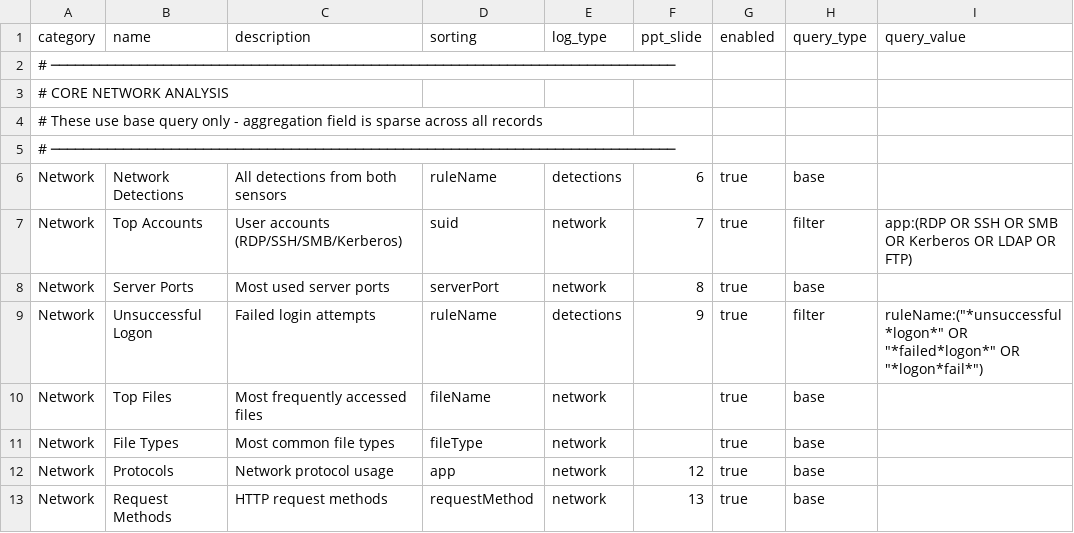
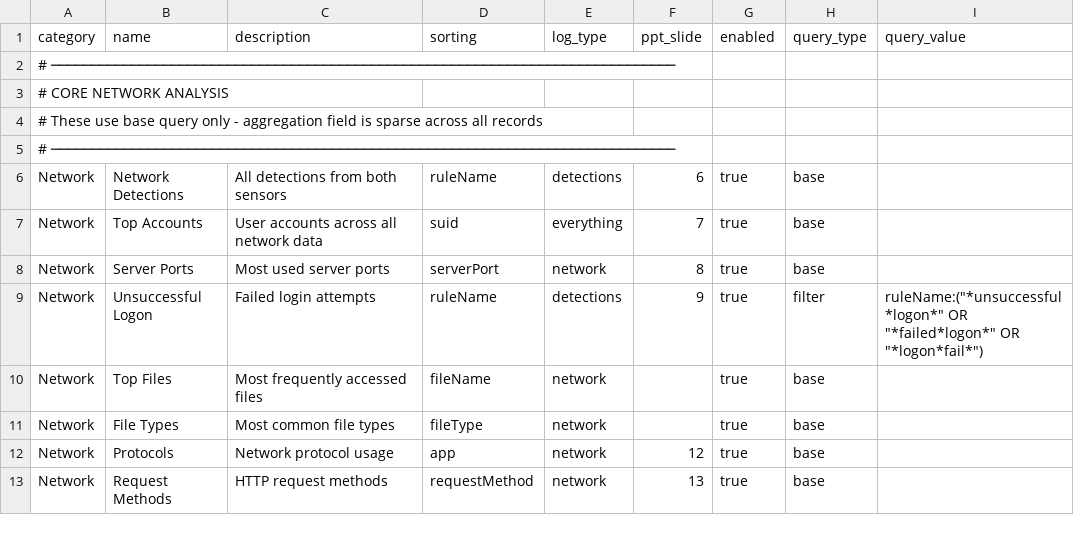
Before and after one commit to Angelmountain/tmas-ai-scanner, a CSV file: templates/searches.csv, drawn as a sheet; only a part is shown.

```diff
--- a/templates/searches.csv
+++ b/templates/searches.csv
@@ -6,3 +6,3 @@ category,name,description,sorting,log_type,ppt_slide,enabled,query_type,query_va
 Network,Network Detections,All detections from both sensors,ruleName,detections,6,true,base,
-Network,Top Accounts,User accounts (RDP/SSH/SMB/Kerberos),suid,network,7,true,filter,app:(RDP OR SSH OR SMB OR Kerberos OR LDAP OR FTP)
+Network,Top Accounts,User accounts across all network data,suid,everything,7,true,base,
 Network,Server Ports,Most used server ports,serverPort,network,8,true,base,
```
Also changed, not shown: 1 other file.
